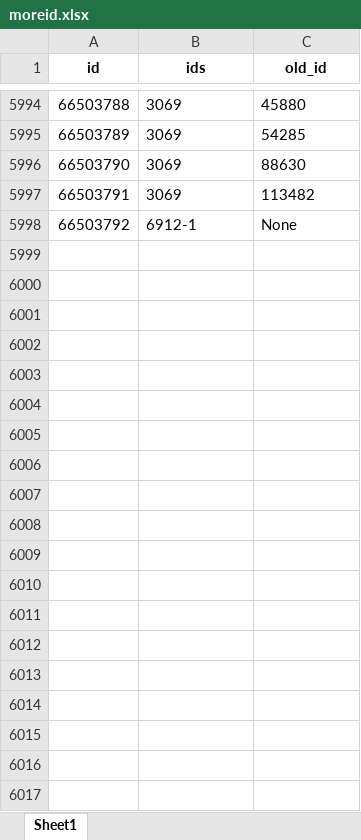
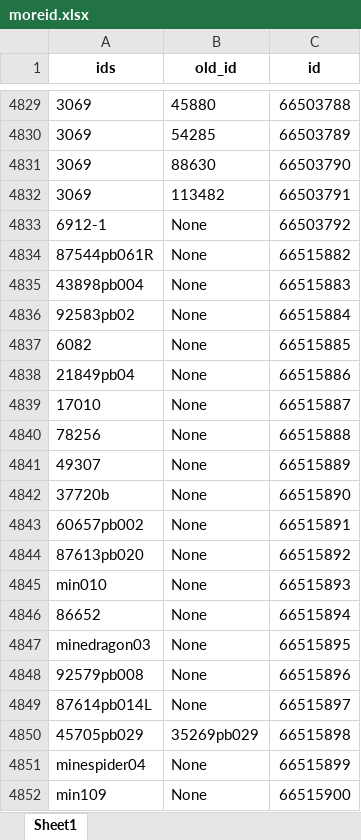
Before and after one commit to GordDar/lego_new, an Excel workbook: app_lego/exports/moreid.xlsx, sheet Sheet1, drawn as a sheet; only a part is shown, gaps mark what is left out; values as stored, in another font and other column widths than the file's, no borders; removed rows and columns are numbered as before the commit, all else as after; the diff covers the shown part only; the diff names each change by its address in the sheet, - before the commit and + after, or states it on an @@ line.

```diff
--- a/app_lego/exports/moreid.xlsx (sheet Sheet1)
+++ b/app_lego/exports/moreid.xlsx (sheet Sheet1)
-column A (id), rows 5994-5998: 66503788 | 66503789 | 66503790 | 66503791 | 66503792
+column C (id), rows 4829-4833: 66503788 | 66503789 | 66503790 | 66503791 | 66503792
+row 4834: 87544pb061R | None | 66515882
+row 4835: 43898pb004 | None | 66515883
+row 4836: 92583pb02 | None | 66515884
+row 4837: 6082 | None | 66515885
+row 4838: 21849pb04 | None | 66515886
+row 4839: 17010 | None | 66515887
+row 4840: 78256 | None | 66515888
+row 4841: 49307 | None | 66515889
+row 4842: 37720b | None | 66515890
+row 4843: 60657pb002 | None | 66515891
+row 4844: 87613pb020 | None | 66515892
+row 4845: min010 | None | 66515893
+row 4846: 86652 | None | 66515894
+row 4847: minedragon03 | None | 66515895
+row 4848: 92579pb008 | None | 66515896
+row 4849: 87614pb014L | None | 66515897
+row 4850: 45705pb029 | 35269pb029 | 66515898
+row 4851: minespider04 | None | 66515899
+row 4852: min109 | None | 66515900
```
Also changed, not shown: 71 added rows and 1165 moved rows elsewhere in this sheet, 8 other files.
